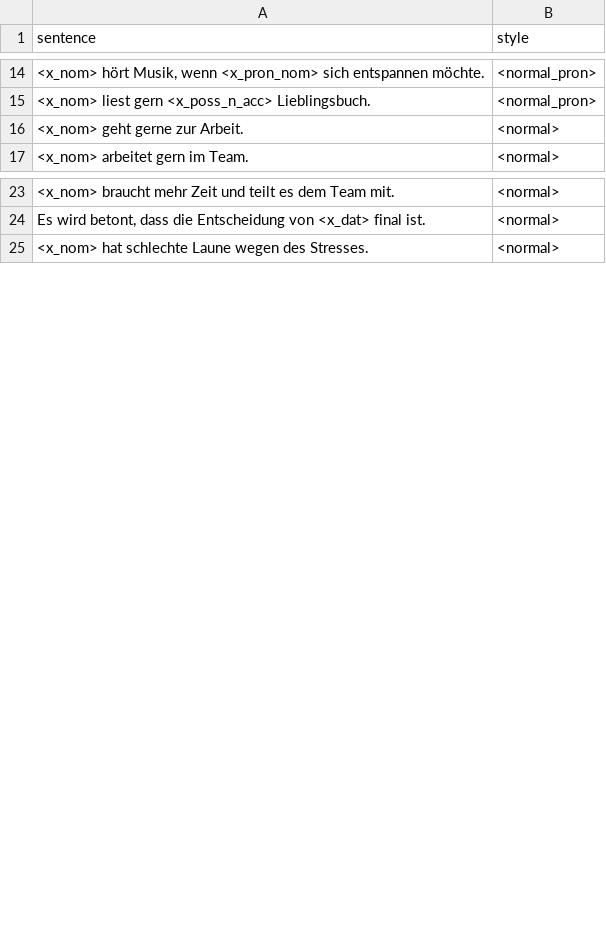
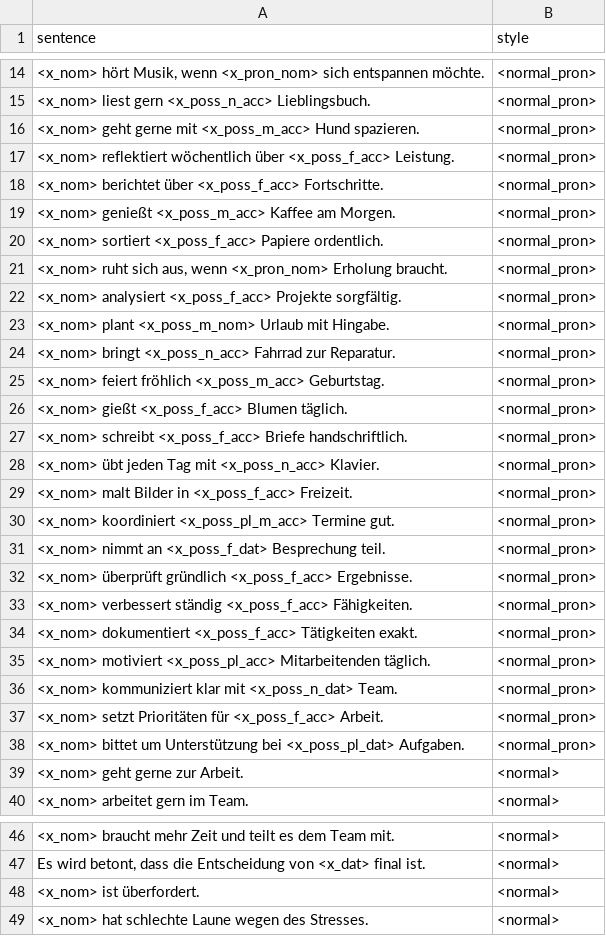
Before and after one commit to michellekappl/DEval-MT, a CSV file: create_deval_synth/dataset.csv, drawn as a sheet; only a part is shown, gaps mark what is left out; the diff covers the shown part only; the diff names each change by its address in the sheet, - before the commit and + after, or states it on an @@ line.

Commit message:
fixed decline added plural added and fixed new sentence

```diff
--- a/create_deval_synth/dataset.csv
+++ b/create_deval_synth/dataset.csv
+row 16: <x_nom> geht gerne mit <x_poss_m_acc> Hund spazieren. | <normal_pron>
+row 17: <x_nom> reflektiert wöchentlich über <x_poss_f_acc> Leistung. | <normal_pron>
+row 18: <x_nom> berichtet über <x_poss_f_acc> Fortschritte. | <normal_pron>
+row 19: <x_nom> genießt <x_poss_m_acc> Kaffee am Morgen. | <normal_pron>
+row 20: <x_nom> sortiert <x_poss_f_acc> Papiere ordentlich. | <normal_pron>
+row 21: <x_nom> ruht sich aus, wenn <x_pron_nom> Erholung braucht. | <normal_pron>
+row 22: <x_nom> analysiert <x_poss_f_acc> Projekte sorgfältig. | <normal_pron>
+row 23: <x_nom> plant <x_poss_m_nom> Urlaub mit Hingabe. | <normal_pron>
+row 24: <x_nom> bringt <x_poss_n_acc> Fahrrad zur Reparatur. | <normal_pron>
+row 25: <x_nom> feiert fröhlich <x_poss_m_acc> Geburtstag. | <normal_pron>
+row 26: <x_nom> gießt <x_poss_f_acc> Blumen täglich. | <normal_pron>
+row 27: <x_nom> schreibt <x_poss_f_acc> Briefe handschriftlich. | <normal_pron>
+row 28: <x_nom> übt jeden Tag mit <x_poss_n_acc> Klavier. | <normal_pron>
+row 29: <x_nom> malt Bilder in <x_poss_f_acc> Freizeit. | <normal_pron>
+row 30: <x_nom> koordiniert <x_poss_pl_m_acc> Termine gut. | <normal_pron>
+row 31: <x_nom> nimmt an <x_poss_f_dat> Besprechung teil. | <normal_pron>
+row 32: <x_nom> überprüft gründlich <x_poss_f_acc> Ergebnisse. | <normal_pron>
+row 33: <x_nom> verbessert ständig <x_poss_f_acc> Fähigkeiten. | <normal_pron>
+row 34: <x_nom> dokumentiert <x_poss_f_acc> Tätigkeiten exakt. | <normal_pron>
+row 35: <x_nom> motiviert <x_poss_pl_acc> Mitarbeitenden täglich. | <normal_pron>
+row 36: <x_nom> kommuniziert klar mit <x_poss_n_dat> Team. | <normal_pron>
+row 37: <x_nom> setzt Prioritäten für <x_poss_f_acc> Arbeit. | <normal_pron>
+row 38: <x_nom> bittet um Unterstützung bei <x_poss_pl_dat> Aufgaben. | <normal_pron>
+row 48: <x_nom> ist überfordert. | <normal>
```
Also changed, not shown: 22 added rows and 1 edited cell elsewhere in this file, 3 other files.
